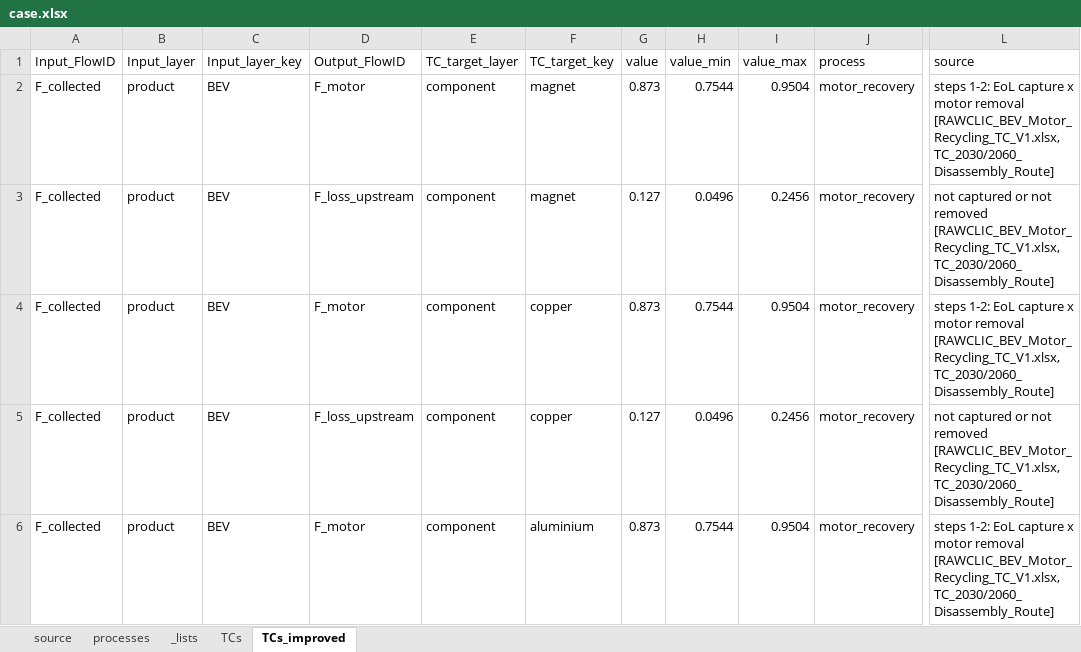
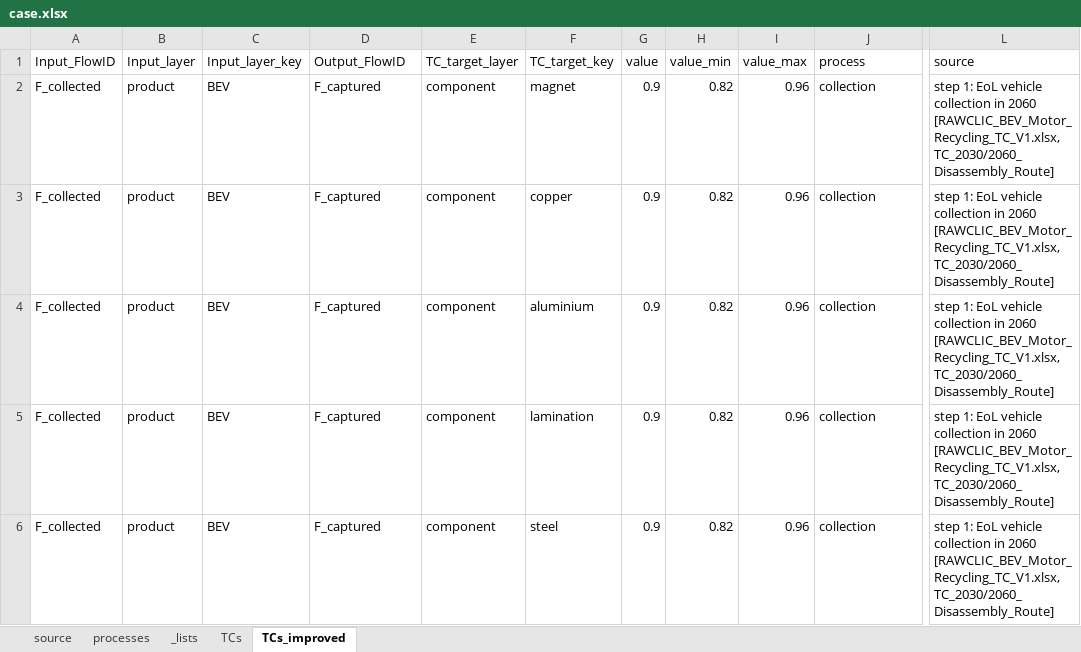
Before and after one commit to MattRoess/RAWCLICRecoveryModel, an Excel workbook: data_folder/tractionmotor/input_data/case.xlsx, sheet TCs_improved, drawn as a sheet; only a part is shown, gaps mark what is left out; values as stored, in another font and other column widths than the file's, no borders; the diff covers the shown part only; the diff names each change by its address in the sheet, - before the commit and + after, or states it on an @@ line.

```diff
--- a/data_folder/tractionmotor/input_data/case.xlsx (sheet TCs_improved)
+++ b/data_folder/tractionmotor/input_data/case.xlsx (sheet TCs_improved)
-D2 (Output_FlowID): F_motor
+D2 (Output_FlowID): F_captured
-G2 (value): 0.873
+G2 (value): 0.9
-H2 (value_min): 0.7544
+H2 (value_min): 0.82
-I2 (value_max): 0.9504
+I2 (value_max): 0.96
-J2:J6 (process): motor_recovery
+J2:J6 (process): collection
-L2 (source): steps 1-2: EoL capture x motor removal [RAWCLIC_BEV_Motor_Recycling_TC_V1.xlsx, TC_2030/2060_Disassembly_Route]
+L2 (source): step 1: EoL vehicle collection in 2060 [RAWCLIC_BEV_Motor_Recycling_TC_V1.xlsx, TC_2030/2060_Disassembly_Route]
-D3 (Output_FlowID): F_loss_upstream
+D3 (Output_FlowID): F_captured
-F3 (TC_target_key): magnet
+F3 (TC_target_key): copper
-G3 (value): 0.127
+G3 (value): 0.9
-H3 (value_min): 0.0496
+H3 (value_min): 0.82
-I3 (value_max): 0.2456
+I3 (value_max): 0.96
-L3 (source): not captured or not removed [RAWCLIC_BEV_Motor_Recycling_TC_V1.xlsx, TC_2030/2060_Disassembly_Route]
+L3 (source): step 1: EoL vehicle collection in 2060 [RAWCLIC_BEV_Motor_Recycling_TC_V1.xlsx, TC_2030/2060_Disassembly_Route]
-D4 (Output_FlowID): F_motor
+D4 (Output_FlowID): F_captured
-F4 (TC_target_key): copper
+F4 (TC_target_key): aluminium
-G4 (value): 0.873
+G4 (value): 0.9
-H4 (value_min): 0.7544
+H4 (value_min): 0.82
-I4 (value_max): 0.9504
+I4 (value_max): 0.96
-L4 (source): steps 1-2: EoL capture x motor removal [RAWCLIC_BEV_Motor_Recycling_TC_V1.xlsx, TC_2030/2060_Disassembly_Route]
+L4 (source): step 1: EoL vehicle collection in 2060 [RAWCLIC_BEV_Motor_Recycling_TC_V1.xlsx, TC_2030/2060_Disassembly_Route]
-D5 (Output_FlowID): F_loss_upstream
+D5 (Output_FlowID): F_captured
-F5 (TC_target_key): copper
+F5 (TC_target_key): lamination
-G5 (value): 0.127
+G5 (value): 0.9
-H5 (value_min): 0.0496
+H5 (value_min): 0.82
-I5 (value_max): 0.2456
+I5 (value_max): 0.96
-L5 (source): not captured or not removed [RAWCLIC_BEV_Motor_Recycling_TC_V1.xlsx, TC_2030/2060_Disassembly_Route]
+L5 (source): step 1: EoL vehicle collection in 2060 [RAWCLIC_BEV_Motor_Recycling_TC_V1.xlsx, TC_2030/2060_Disassembly_Route]
-D6 (Output_FlowID): F_motor
+D6 (Output_FlowID): F_captured
-F6 (TC_target_key): aluminium
+F6 (TC_target_key): steel
-G6 (value): 0.873
+G6 (value): 0.9
-H6 (value_min): 0.7544
+H6 (value_min): 0.82
-I6 (value_max): 0.9504
+I6 (value_max): 0.96
-L6 (source): steps 1-2: EoL capture x motor removal [RAWCLIC_BEV_Motor_Recycling_TC_V1.xlsx, TC_2030/2060_Disassembly_Route]
+L6 (source): step 1: EoL vehicle collection in 2060 [RAWCLIC_BEV_Motor_Recycling_TC_V1.xlsx, TC_2030/2060_Disassembly_Route]
```
Also changed, not shown: 49 added rows and 92 edited cells elsewhere in this sheet, sheet TCs, sheet processes, 9 other files.
